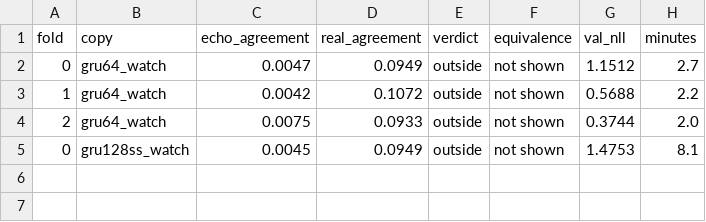
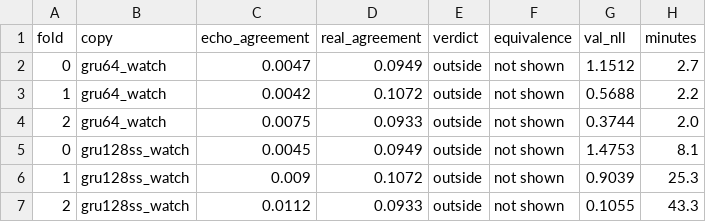
Before and after one commit to Weptune/nematica, a CSV file: docs/figures/strong_watcher.csv, drawn as a sheet.

```diff
--- a/docs/figures/strong_watcher.csv
+++ b/docs/figures/strong_watcher.csv
@@ -5 +5,3 @@ fold,copy,echo_agreement,real_agreement,verdict,equivalence,val_nll,minutes
 0,gru128ss_watch,0.0045,0.0949,outside,not shown,1.4753,8.1
+1,gru128ss_watch,0.009,0.1072,outside,not shown,0.9039,25.3
+2,gru128ss_watch,0.0112,0.0933,outside,not shown,0.1055,43.3
```
Also changed, not shown: docs/figures/ladder_ruler.csv, 1 other file.
